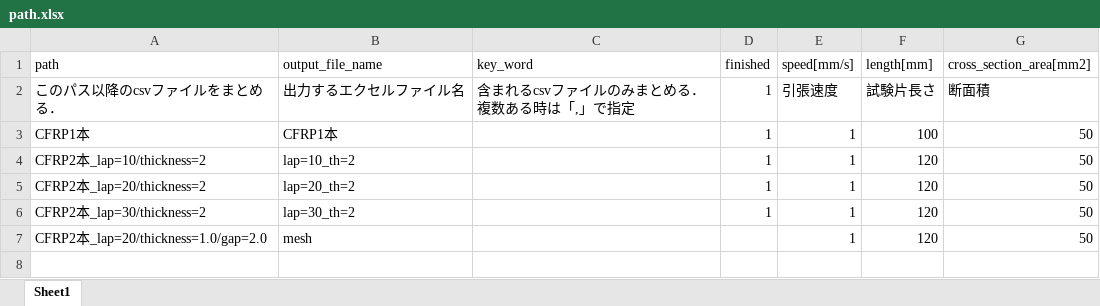
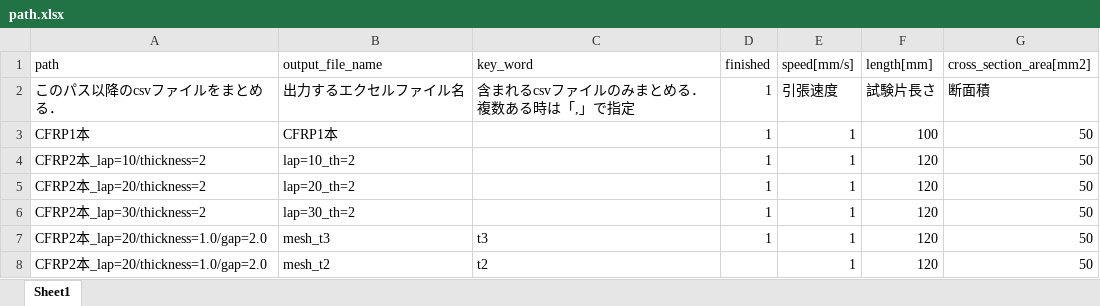
Before and after one commit to jay0423/ansys-management, an Excel workbook: path.xlsx, sheet Sheet1, drawn as a sheet; values as stored, in another font and other column widths than the file's, no borders; addresses are those after the commit; the diff names each change by its address in the sheet, - before the commit and + after, or states it on an @@ line.

```diff
--- a/path.xlsx (sheet Sheet1)
+++ b/path.xlsx (sheet Sheet1)
+row 7: CFRP2本_lap=20/thickness=1.0/gap=2.0 | mesh_t3 | t3 | 1 | 1 | 120 | 50
-B8 (output_file_name): mesh
+B8 (output_file_name): mesh_t2
-C8 (key_word): (empty)
+C8 (key_word): t2
```
Also changed, not shown: 16 other files.
